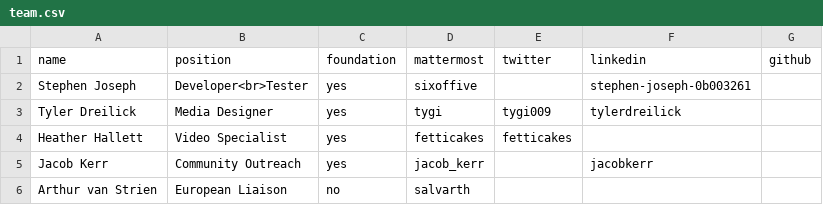
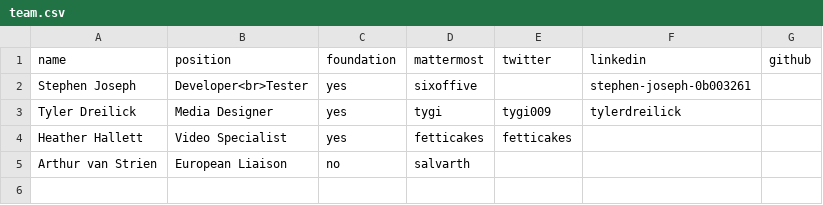
Before and after one commit to terracoin/website, a CSV file: _data/team.csv, drawn as a sheet; the diff names each change by its address in the sheet, - before the commit and + after, or states it on an @@ line.

Commit message:
Sadly Jacob has stepped down, remove from team

```diff
--- a/_data/team.csv
+++ b/_data/team.csv
-row 5: Jacob Kerr | Community Outreach | yes | jacob_kerr |  | jacobkerr
```
